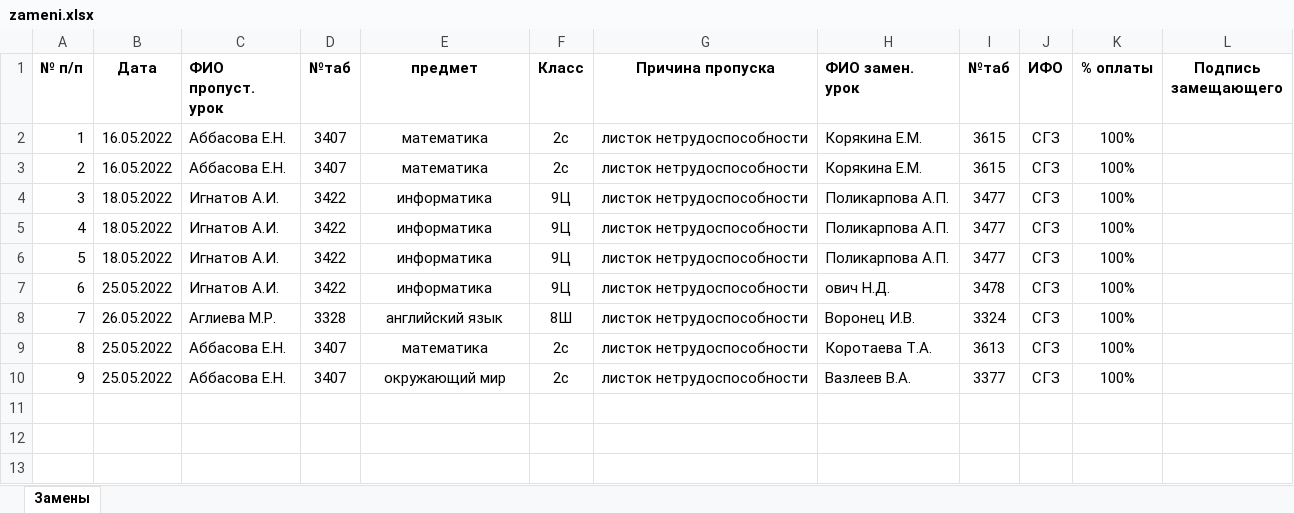
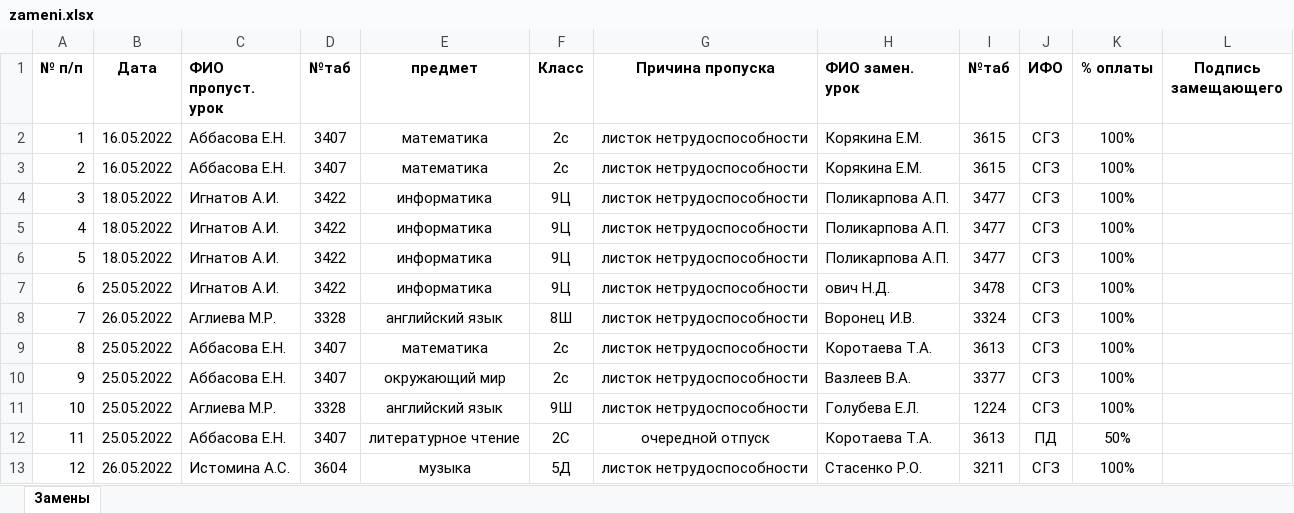
Before and after one commit to ignatov-ai/zameni, an Excel workbook: zameni.xlsx, sheet Замены, drawn as a sheet; values as stored, in another font and other column widths than the file's, no borders; the diff names each change by its address in the sheet, - before the commit and + after, or states it on an @@ line.

```diff
--- a/zameni.xlsx (sheet Замены)
+++ b/zameni.xlsx (sheet Замены)
+row 11: 10 | 25.05.2022 | Аглиева М.Р. | 3328 | английский язык | 9Ш | листок нетрудоспособности | Голубева Е.Л. | 1224 | СГЗ | 100%
+row 12: 11 | 25.05.2022 | Аббасова Е.Н. | 3407 | литературное чтение | 2С | очередной отпуск | Коротаева Т.А. | 3613 | ПД | 50%
+row 13: 12 | 26.05.2022 | Истомина А.С. | 3604 | музыка | 5Д | листок нетрудоспособности | Стасенко Р.О. | 3211 | СГЗ | 100%
```
Also changed, not shown: test.xlsx, 1 other file.
